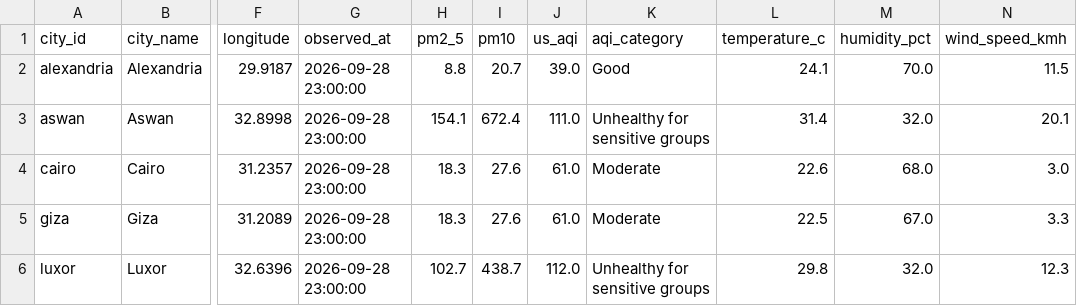
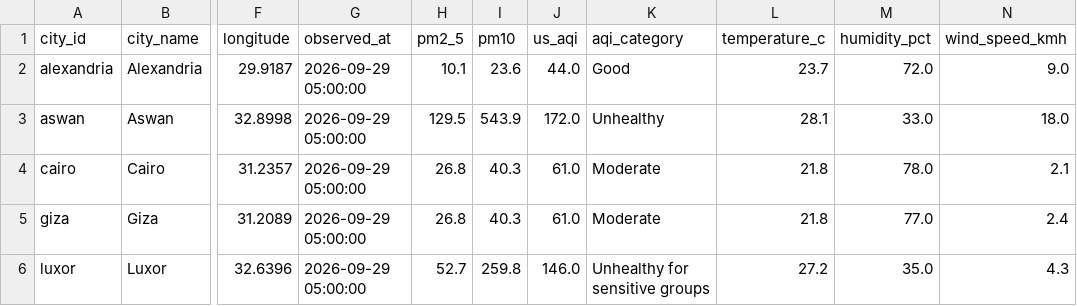
Before and after one commit to mazenelnaghy-code/egypt-air-quality, a CSV file: docs/data/mart_latest_city.csv, drawn as a sheet; only a part is shown, gaps mark what is left out; the diff covers the shown part only; the diff names each change by its address in the sheet, - before the commit and + after, or states it on an @@ line.

```diff
--- a/docs/data/mart_latest_city.csv
+++ b/docs/data/mart_latest_city.csv
-G2:G6 (observed_at): 2026-09-28 23:00:00
+G2:G6 (observed_at): 2026-09-29 05:00:00
-H2 (pm2_5): 8.8
+H2 (pm2_5): 10.1
-I2 (pm10): 20.7
+I2 (pm10): 23.6
-J2 (us_aqi): 39.0
+J2 (us_aqi): 44.0
-L2 (temperature_c): 24.1
+L2 (temperature_c): 23.7
-M2 (humidity_pct): 70.0
+M2 (humidity_pct): 72.0
-N2 (wind_speed_kmh): 11.5
+N2 (wind_speed_kmh): 9.0
-H3 (pm2_5): 154.1
+H3 (pm2_5): 129.5
-I3 (pm10): 672.4
+I3 (pm10): 543.9
-J3 (us_aqi): 111.0
+J3 (us_aqi): 172.0
-K3 (aqi_category): Unhealthy for sensitive groups
+K3 (aqi_category): Unhealthy
-L3 (temperature_c): 31.4
+L3 (temperature_c): 28.1
-M3 (humidity_pct): 32.0
+M3 (humidity_pct): 33.0
-N3 (wind_speed_kmh): 20.1
+N3 (wind_speed_kmh): 18.0
-H4:H5 (pm2_5): 18.3
+H4:H5 (pm2_5): 26.8
-I4:I5 (pm10): 27.6
+I4:I5 (pm10): 40.3
-L4 (temperature_c): 22.6
+L4 (temperature_c): 21.8
-M4 (humidity_pct): 68.0
+M4 (humidity_pct): 78.0
-N4 (wind_speed_kmh): 3.0
+N4 (wind_speed_kmh): 2.1
-L5 (temperature_c): 22.5
+L5 (temperature_c): 21.8
-M5 (humidity_pct): 67.0
+M5 (humidity_pct): 77.0
-N5 (wind_speed_kmh): 3.3
+N5 (wind_speed_kmh): 2.4
-H6 (pm2_5): 102.7
+H6 (pm2_5): 52.7
-I6 (pm10): 438.7
+I6 (pm10): 259.8
-J6 (us_aqi): 112.0
+J6 (us_aqi): 146.0
-L6 (temperature_c): 29.8
+L6 (temperature_c): 27.2
-M6 (humidity_pct): 32.0
+M6 (humidity_pct): 35.0
-N6 (wind_speed_kmh): 12.3
+N6 (wind_speed_kmh): 4.3
```
Also changed, not shown: 22 edited cells elsewhere in this file, docs/data/mart_daily_city.csv, docs/data/mart_hourly_profile.csv, 8 other files.
